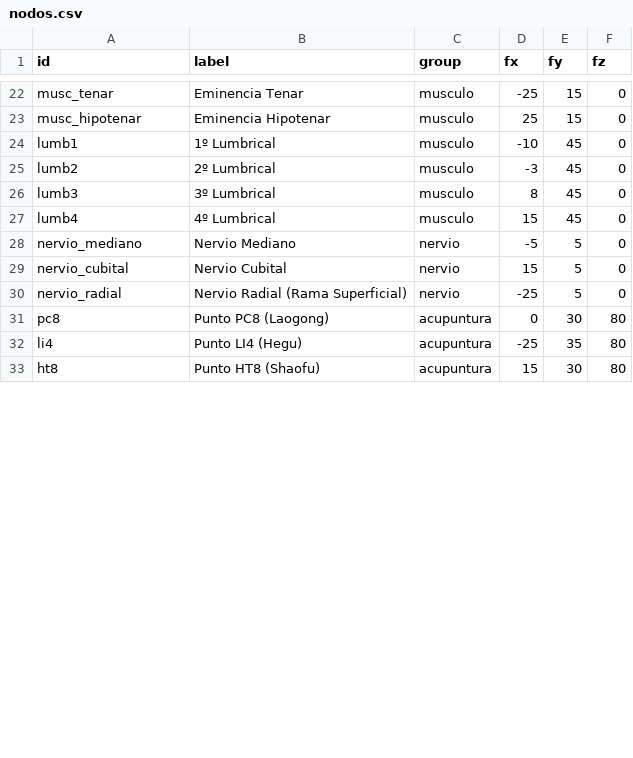
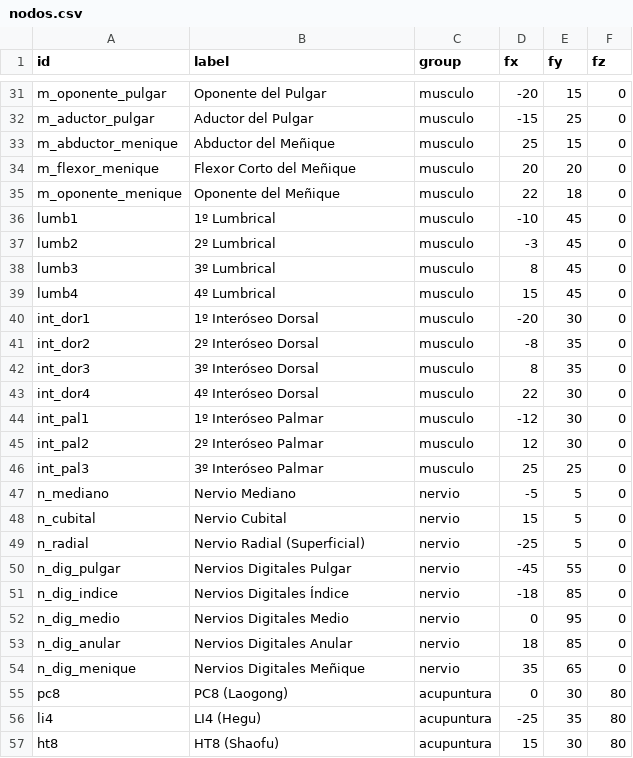
Before and after one commit to Inma656/Mapa-anatomico, a CSV file: nodos.csv, drawn as a sheet; only a part is shown, gaps mark what is left out; addresses are those after the commit; the diff covers the shown part only; the diff names each change by its address in the sheet, - before the commit and + after, or states it on an @@ line.

```diff
--- a/nodos.csv
+++ b/nodos.csv
-A31 (id): musc_tenar
+A31 (id): m_oponente_pulgar
-B31 (label): Eminencia Tenar
+B31 (label): Oponente del Pulgar
-D31 (fx): -25
+D31 (fx): -20
+row 32: m_aductor_pulgar | Aductor del Pulgar | musculo | -15 | 25 | 0
-A33 (id): musc_hipotenar
+A33 (id): m_abductor_menique
-B33 (label): Eminencia Hipotenar
+B33 (label): Abductor del Meñique
+row 34: m_flexor_menique | Flexor Corto del Meñique | musculo | 20 | 20 | 0
+row 35: m_oponente_menique | Oponente del Meñique | musculo | 22 | 18 | 0
+row 40: int_dor1 | 1º Interóseo Dorsal | musculo | -20 | 30 | 0
+row 41: int_dor2 | 2º Interóseo Dorsal | musculo | -8 | 35 | 0
+row 42: int_dor3 | 3º Interóseo Dorsal | musculo | 8 | 35 | 0
+row 43: int_dor4 | 4º Interóseo Dorsal | musculo | 22 | 30 | 0
+row 44: int_pal1 | 1º Interóseo Palmar | musculo | -12 | 30 | 0
+row 45: int_pal2 | 2º Interóseo Palmar | musculo | 12 | 30 | 0
+row 46: int_pal3 | 3º Interóseo Palmar | musculo | 25 | 25 | 0
-A47 (id): nervio_mediano
+A47 (id): n_mediano
-A48 (id): nervio_cubital
+A48 (id): n_cubital
-A49 (id): nervio_radial
+A49 (id): n_radial
-B49 (label): Nervio Radial (Rama Superficial)
+B49 (label): Nervio Radial (Superficial)
+row 50: n_dig_pulgar | Nervios Digitales Pulgar | nervio | -45 | 55 | 0
+row 51: n_dig_indice | Nervios Digitales Índice | nervio | -18 | 85 | 0
+row 52: n_dig_medio | Nervios Digitales Medio | nervio | 0 | 95 | 0
+row 53: n_dig_anular | Nervios Digitales Anular | nervio | 18 | 85 | 0
+row 54: n_dig_menique | Nervios Digitales Meñique | nervio | 35 | 65 | 0
-B55 (label): Punto PC8 (Laogong)
+B55 (label): PC8 (Laogong)
-B56 (label): Punto LI4 (Hegu)
+B56 (label): LI4 (Hegu)
-B57 (label): Punto HT8 (Shaofu)
+B57 (label): HT8 (Shaofu)
```
Also changed, not shown: 14 added rows and 12 edited cells elsewhere in this file.
